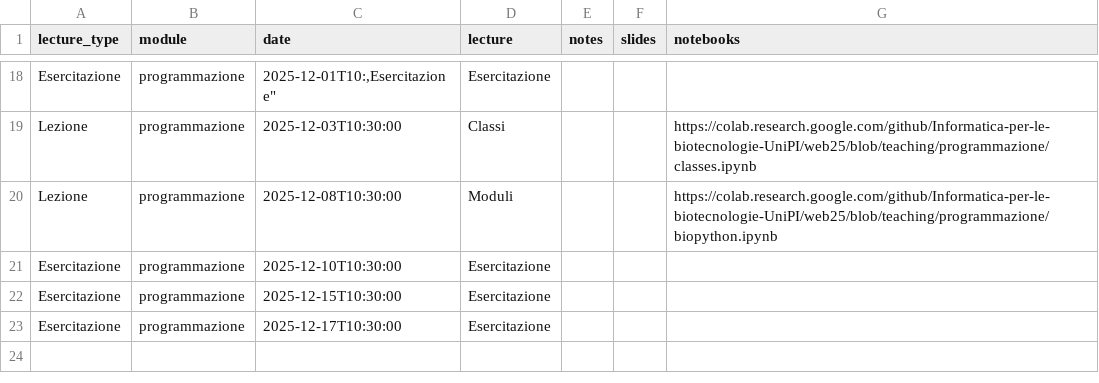
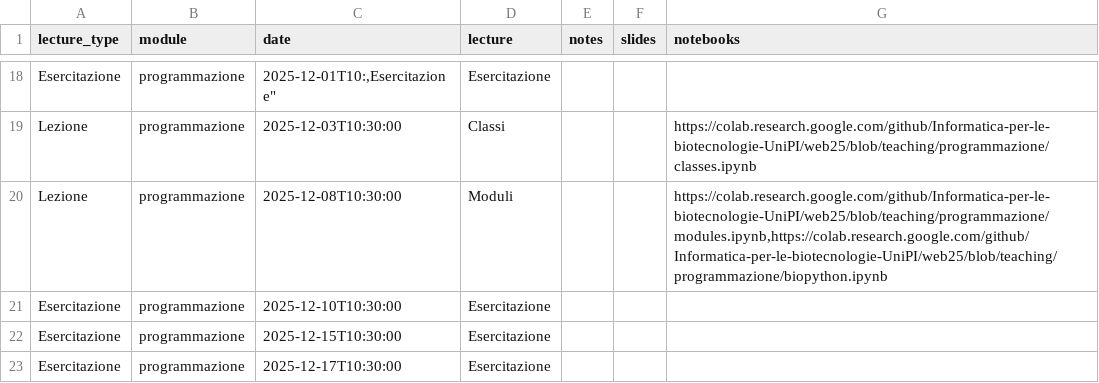
Before and after one commit to Informatica-per-le-biotecnologie-UniPI/web25, a CSV file: _lectures/lectures.csv, drawn as a sheet; only a part is shown, gaps mark what is left out.

Commit message:
updated last lecture notebooks

```diff
--- a/_lectures/lectures.csv
+++ b/_lectures/lectures.csv
@@ -19,3 +19,3 @@ lecture_type,module,date,lecture,notes,slides,notebooks
 "Lezione",programmazione,"2025-12-03T10:30:00","Classi",,,"https://colab.research.google.com/github/Informatica-per-le-biotecnologie-UniPI/web25/blob/teaching/programmazione/classes.ipynb"
-"Lezione",programmazione,"2025-12-08T10:30:00","Moduli",,,"https://colab.research.google.com/github/Informatica-per-le-biotecnologie-UniPI/web25/blob/teaching/programmazione/biopython.ipynb"
+"Lezione",programmazione,"2025-12-08T10:30:00","Moduli",,,"https://colab.research.google.com/github/Informatica-per-le-biotecnologie-UniPI/web25/blob/teaching/programmazione/modules.ipynb,https://colab.research.google.com/github/Informatica-per-le-biotecnologie-UniPI/web25/blob/teaching/programmazione/biopython.ipynb"
 "Esercitazione",programmazione,"2025-12-10T10:30:00","Esercitazione",,
```
Also changed, not shown: 3 other files.
